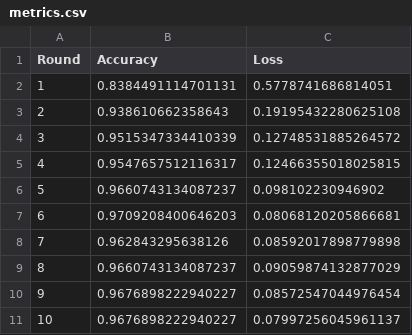
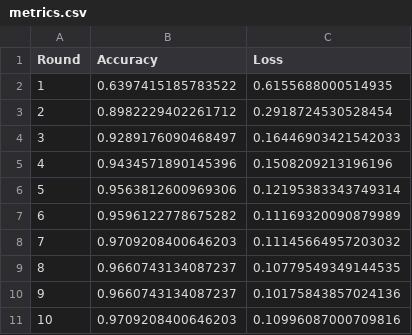
Before and after one commit to Manas1329/Federated-Learning, a CSV file: federated_healthcare/dashboard/metrics.csv, drawn as a sheet.

Commit message:
Add baseline FL performance metrics and graph BEFORE Quantization

```diff
--- a/federated_healthcare/dashboard/metrics.csv
+++ b/federated_healthcare/dashboard/metrics.csv
@@ -1,11 +1,11 @@
 Round,Accuracy,Loss
-1,0.8384491114701131,0.5778741686814051
-2,0.938610662358643,0.19195432280625108
-3,0.9515347334410339,0.12748531885264572
-4,0.9547657512116317,0.12466355018025815
-5,0.9660743134087237,0.098102230946902
-6,0.9709208400646203,0.08068120205866681
-7,0.962843295638126,0.08592017898779898
-8,0.9660743134087237,0.09059874132877029
-9,0.9676898222940227,0.08572547044976454
-10,0.9676898222940227,0.07997256045961137
+1,0.6397415185783522,0.6155688000514935
+2,0.8982229402261712,0.2918724530528454
+3,0.9289176090468497,0.16446903421542033
+4,0.9434571890145396,0.1508209213196196
+5,0.9563812600969306,0.12195383343749314
+6,0.9596122778675282,0.11169320090879989
+7,0.9709208400646203,0.11145664957203032
+8,0.9660743134087237,0.10779549349144535
+9,0.9660743134087237,0.10175843857024136
+10,0.9709208400646203,0.10996087000709816
```
Also changed, not shown: 9 other files.
